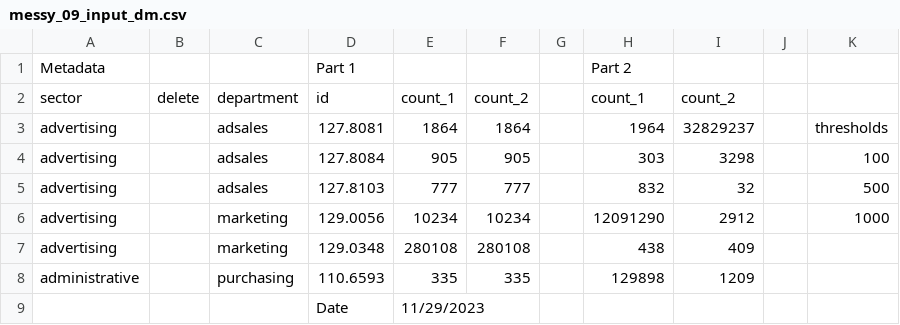
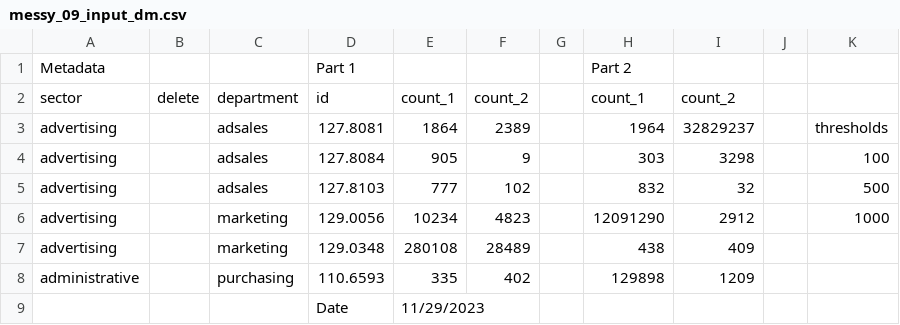
Before and after one commit to delia-mcnamara/python-data-cleaning-tools, a CSV file: template-cleaning-tests/messy_09_input_dm.csv, drawn as a sheet.

Commit message:
edited messy 09 again- I can't stop making duplicate columns :(

```diff
--- a/template-cleaning-tests/messy_09_input_dm.csv
+++ b/template-cleaning-tests/messy_09_input_dm.csv
@@ -2,8 +2,8 @@ Metadata,,,Part 1,,,,Part 2,,,
 sector,delete,department,id,count_1,count_2,,count_1,count_2,,
-advertising,,adsales,127.8081,1864,1864,,1964,32829237,,thresholds
-advertising,,adsales,127.8084,905,905,,303,3298,,100
-advertising,,adsales,127.8103,777,777,,832,32,,500
-advertising,,marketing,129.0056,10234,10234,,12091290,2912,,1000
-advertising,,marketing,129.0348,280108,280108,,438,409,,
-administrative,,purchasing,110.6593,335,335,,129898,1209,,
+advertising,,adsales,127.8081,1864,2389,,1964,32829237,,thresholds
+advertising,,adsales,127.8084,905,9,,303,3298,,100
+advertising,,adsales,127.8103,777,102,,832,32,,500
+advertising,,marketing,129.0056,10234,4823,,12091290,2912,,1000
+advertising,,marketing,129.0348,280108,28489,,438,409,,
+administrative,,purchasing,110.6593,335,402,,129898,1209,,
 ,,,Date,11/29/2023,,,,,,
```
